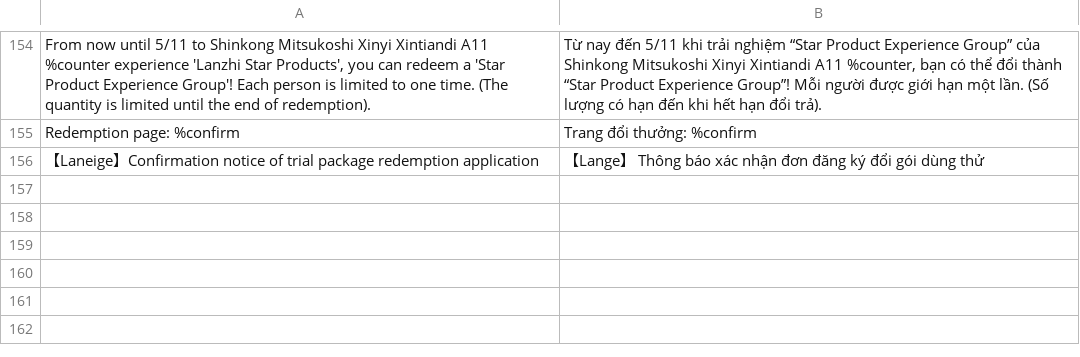
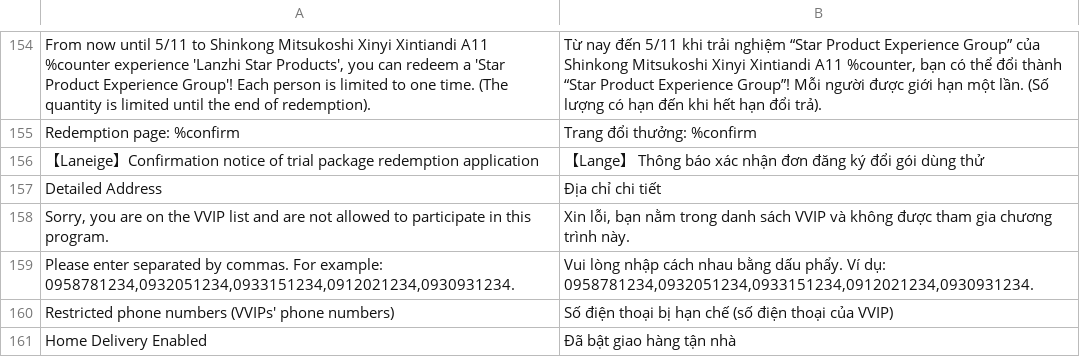
Before and after one commit to congvt305/staging-twap, a CSV file: app/code/Eguana/Redemption/i18n/vi_VN.csv, drawn as a sheet; only a part is shown, gaps mark what is left out; the diff names each change by its address in the sheet, - before the commit and + after, or states it on an @@ line.

Commit message:
VNMGDC-20: Perfect Renew Retinol Redemption Page

```diff
--- a/app/code/Eguana/Redemption/i18n/vi_VN.csv
+++ b/app/code/Eguana/Redemption/i18n/vi_VN.csv
+row 157: Detailed Address | Địa chỉ chi tiết
+row 158: Sorry, you are on the VVIP list and are not allowed to participate in this program. | Xin lỗi, bạn nằm trong danh sách VVIP và không được tham gia chương trình này.
+row 159: Please enter separated by commas. For example: 0958781234,0932051234,0933151234,0912021234,0930931234. | Vui lòng nhập cách nhau bằng dấu phẩy. Ví dụ: 0958781234,0932051234,0933151234,0912021234,0930931234.
+row 160: Restricted phone numbers (VVIPs' phone numbers) | Số điện thoại bị hạn chế (số điện thoại của VVIP)
+row 161: Home Delivery Enabled | Đã bật giao hàng tận nhà
```
Also changed, not shown: app/code/Eguana/Redemption/i18n/en_US.csv, app/code/Eguana/Redemption/i18n/zh_Hant_TW.csv, 15 other files.
